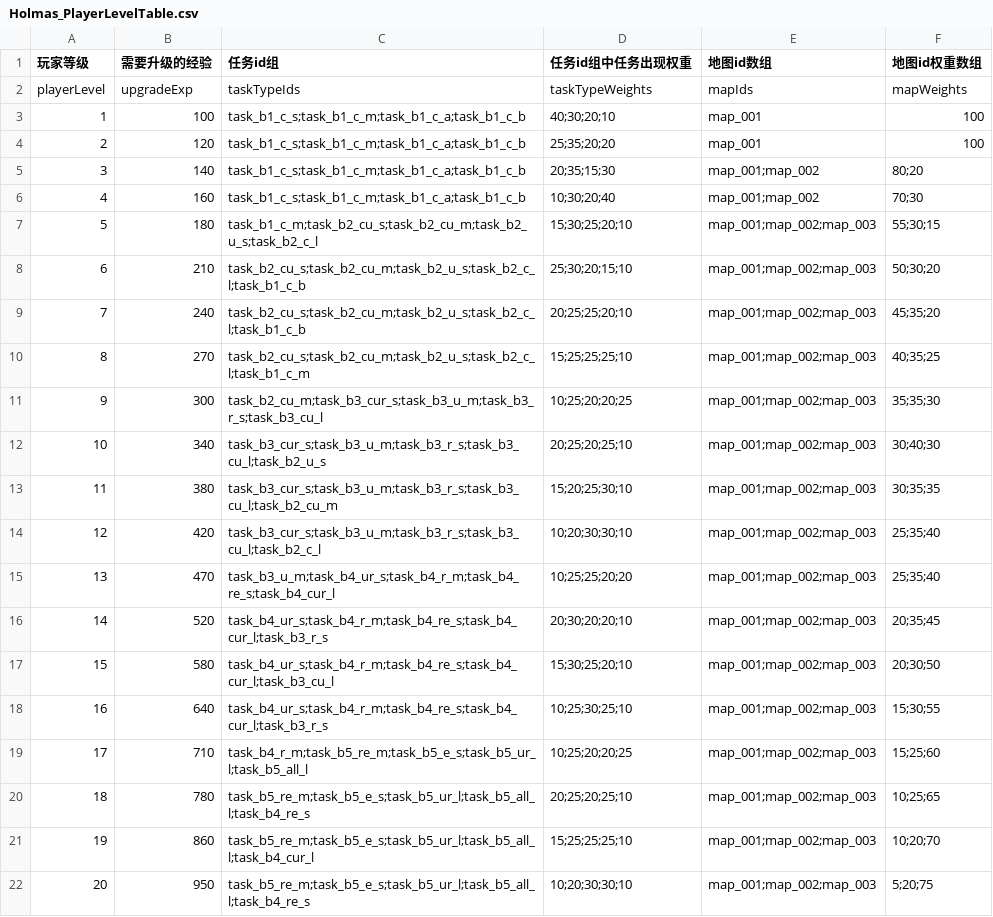
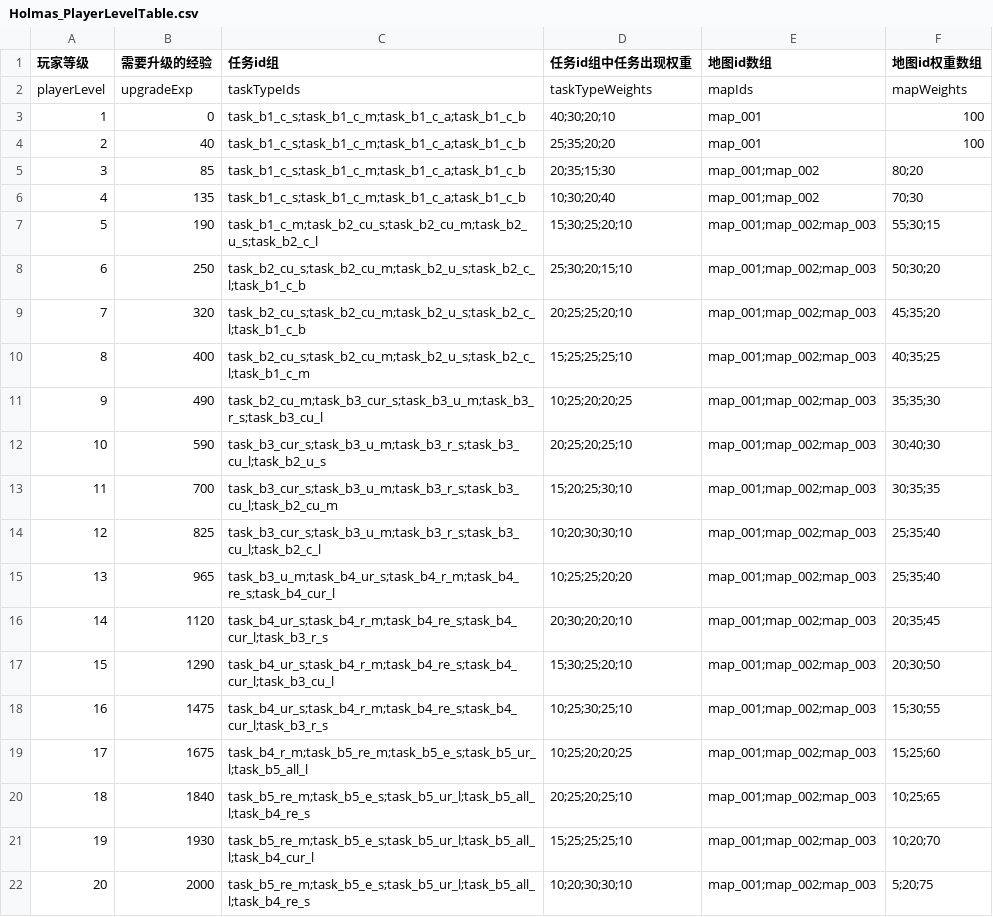
Before and after one commit to wx383847364/Holmas, a CSV file: Assets/Config/Holmas_PlayerLevelTable.csv, drawn as a sheet.

Commit message:
完成城市宣传成长主线配置协议收口并通过复审
- 收紧城市宣传成长主线的配置协议，锁定 Holmas_PlayerLevelTable 必须为 20 行并与 Holmas_MetaLevelTable 完全一致
- 保持 20 级、2000 经验池、100 城市、stageName 唯一等核心协议在导表层与运行时恢复层一致
- 修复 promotion 语义链路中的 C# 9 编译阻塞，恢复导表与主链可执行状态
- 重新通过 export_holmas_config dry-run 与完整 run_holmas_validation 验证
- 完成 Agent 1 修复链的 Agent 6 复审，结论为通过且无阻塞项

```diff
--- a/Assets/Config/Holmas_PlayerLevelTable.csv
+++ b/Assets/Config/Holmas_PlayerLevelTable.csv
@@ -2,21 +2,21 @@
 playerLevel,upgradeExp,taskTypeIds,taskTypeWeights,mapIds,mapWeights
-1,100,task_b1_c_s;task_b1_c_m;task_b1_c_a;task_b1_c_b,40;30;20;10,map_001,100
-2,120,task_b1_c_s;task_b1_c_m;task_b1_c_a;task_b1_c_b,25;35;20;20,map_001,100
-3,140,task_b1_c_s;task_b1_c_m;task_b1_c_a;task_b1_c_b,20;35;15;30,map_001;map_002,80;20
-4,160,task_b1_c_s;task_b1_c_m;task_b1_c_a;task_b1_c_b,10;30;20;40,map_001;map_002,70;30
-5,180,task_b1_c_m;task_b2_cu_s;task_b2_cu_m;task_b2_u_s;task_b2_c_l,15;30;25;20;10,map_001;map_002;map_003,55;30;15
-6,210,task_b2_cu_s;task_b2_cu_m;task_b2_u_s;task_b2_c_l;task_b1_c_b,25;30;20;15;10,map_001;map_002;map_003,50;30;20
-7,240,task_b2_cu_s;task_b2_cu_m;task_b2_u_s;task_b2_c_l;task_b1_c_b,20;25;25;20;10,map_001;map_002;map_003,45;35;20
-8,270,task_b2_cu_s;task_b2_cu_m;task_b2_u_s;task_b2_c_l;task_b1_c_m,15;25;25;25;10,map_001;map_002;map_003,40;35;25
-9,300,task_b2_cu_m;task_b3_cur_s;task_b3_u_m;task_b3_r_s;task_b3_cu_l,10;25;20;20;25,map_001;map_002;map_003,35;35;30
-10,340,task_b3_cur_s;task_b3_u_m;task_b3_r_s;task_b3_cu_l;task_b2_u_s,20;25;20;25;10,map_001;map_002;map_003,30;40;30
-11,380,task_b3_cur_s;task_b3_u_m;task_b3_r_s;task_b3_cu_l;task_b2_cu_m,15;20;25;30;10,map_001;map_002;map_003,30;35;35
-12,420,task_b3_cur_s;task_b3_u_m;task_b3_r_s;task_b3_cu_l;task_b2_c_l,10;20;30;30;10,map_001;map_002;map_003,25;35;40
-13,470,task_b3_u_m;task_b4_ur_s;task_b4_r_m;task_b4_re_s;task_b4_cur_l,10;25;25;20;20,map_001;map_002;map_003,25;35;40
-14,520,task_b4_ur_s;task_b4_r_m;task_b4_re_s;task_b4_cur_l;task_b3_r_s,20;30;20;20;10,map_001;map_002;map_003,20;35;45
-15,580,task_b4_ur_s;task_b4_r_m;task_b4_re_s;task_b4_cur_l;task_b3_cu_l,15;30;25;20;10,map_001;map_002;map_003,20;30;50
-16,640,task_b4_ur_s;task_b4_r_m;task_b4_re_s;task_b4_cur_l;task_b3_r_s,10;25;30;25;10,map_001;map_002;map_003,15;30;55
-17,710,task_b4_r_m;task_b5_re_m;task_b5_e_s;task_b5_ur_l;task_b5_all_l,10;25;20;20;25,map_001;map_002;map_003,15;25;60
-18,780,task_b5_re_m;task_b5_e_s;task_b5_ur_l;task_b5_all_l;task_b4_re_s,20;25;20;25;10,map_001;map_002;map_003,10;25;65
-19,860,task_b5_re_m;task_b5_e_s;task_b5_ur_l;task_b5_all_l;task_b4_cur_l,15;25;25;25;10,map_001;map_002;map_003,10;20;70
-20,950,task_b5_re_m;task_b5_e_s;task_b5_ur_l;task_b5_all_l;task_b4_re_s,10;20;30;30;10,map_001;map_002;map_003,5;20;75
+1,0,task_b1_c_s;task_b1_c_m;task_b1_c_a;task_b1_c_b,40;30;20;10,map_001,100
+2,40,task_b1_c_s;task_b1_c_m;task_b1_c_a;task_b1_c_b,25;35;20;20,map_001,100
+3,85,task_b1_c_s;task_b1_c_m;task_b1_c_a;task_b1_c_b,20;35;15;30,map_001;map_002,80;20
+4,135,task_b1_c_s;task_b1_c_m;task_b1_c_a;task_b1_c_b,10;30;20;40,map_001;map_002,70;30
+5,190,task_b1_c_m;task_b2_cu_s;task_b2_cu_m;task_b2_u_s;task_b2_c_l,15;30;25;20;10,map_001;map_002;map_003,55;30;15
+6,250,task_b2_cu_s;task_b2_cu_m;task_b2_u_s;task_b2_c_l;task_b1_c_b,25;30;20;15;10,map_001;map_002;map_003,50;30;20
+7,320,task_b2_cu_s;task_b2_cu_m;task_b2_u_s;task_b2_c_l;task_b1_c_b,20;25;25;20;10,map_001;map_002;map_003,45;35;20
+8,400,task_b2_cu_s;task_b2_cu_m;task_b2_u_s;task_b2_c_l;task_b1_c_m,15;25;25;25;10,map_001;map_002;map_003,40;35;25
+9,490,task_b2_cu_m;task_b3_cur_s;task_b3_u_m;task_b3_r_s;task_b3_cu_l,10;25;20;20;25,map_001;map_002;map_003,35;35;30
+10,590,task_b3_cur_s;task_b3_u_m;task_b3_r_s;task_b3_cu_l;task_b2_u_s,20;25;20;25;10,map_001;map_002;map_003,30;40;30
+11,700,task_b3_cur_s;task_b3_u_m;task_b3_r_s;task_b3_cu_l;task_b2_cu_m,15;20;25;30;10,map_001;map_002;map_003,30;35;35
+12,825,task_b3_cur_s;task_b3_u_m;task_b3_r_s;task_b3_cu_l;task_b2_c_l,10;20;30;30;10,map_001;map_002;map_003,25;35;40
+13,965,task_b3_u_m;task_b4_ur_s;task_b4_r_m;task_b4_re_s;task_b4_cur_l,10;25;25;20;20,map_001;map_002;map_003,25;35;40
+14,1120,task_b4_ur_s;task_b4_r_m;task_b4_re_s;task_b4_cur_l;task_b3_r_s,20;30;20;20;10,map_001;map_002;map_003,20;35;45
+15,1290,task_b4_ur_s;task_b4_r_m;task_b4_re_s;task_b4_cur_l;task_b3_cu_l,15;30;25;20;10,map_001;map_002;map_003,20;30;50
+16,1475,task_b4_ur_s;task_b4_r_m;task_b4_re_s;task_b4_cur_l;task_b3_r_s,10;25;30;25;10,map_001;map_002;map_003,15;30;55
+17,1675,task_b4_r_m;task_b5_re_m;task_b5_e_s;task_b5_ur_l;task_b5_all_l,10;25;20;20;25,map_001;map_002;map_003,15;25;60
+18,1840,task_b5_re_m;task_b5_e_s;task_b5_ur_l;task_b5_all_l;task_b4_re_s,20;25;20;25;10,map_001;map_002;map_003,10;25;65
+19,1930,task_b5_re_m;task_b5_e_s;task_b5_ur_l;task_b5_all_l;task_b4_cur_l,15;25;25;25;10,map_001;map_002;map_003,10;20;70
+20,2000,task_b5_re_m;task_b5_e_s;task_b5_ur_l;task_b5_all_l;task_b4_re_s,10;20;30;30;10,map_001;map_002;map_003,5;20;75
```
Also changed, not shown: Assets/Config/Holmas_MetaLevelTable.csv, 36 other files.
